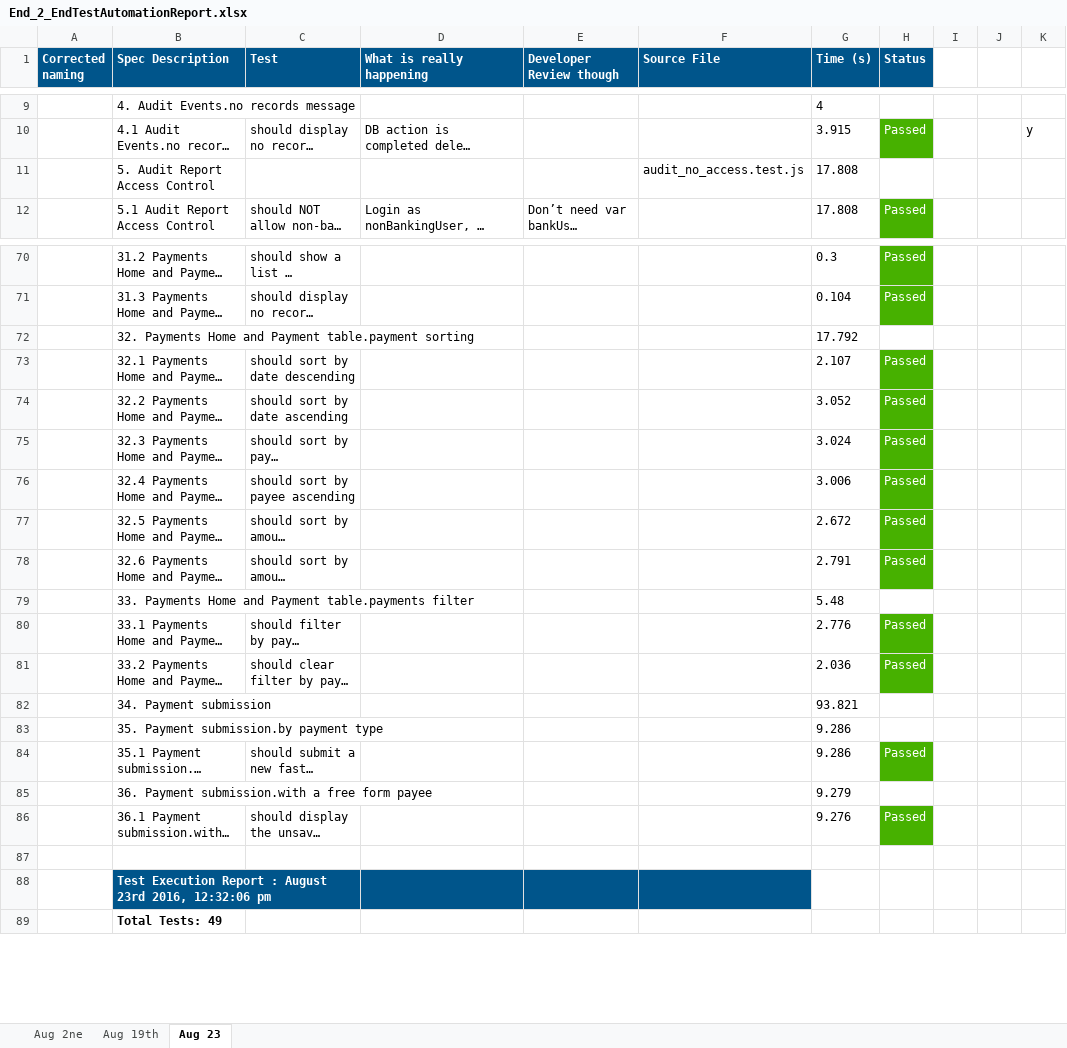
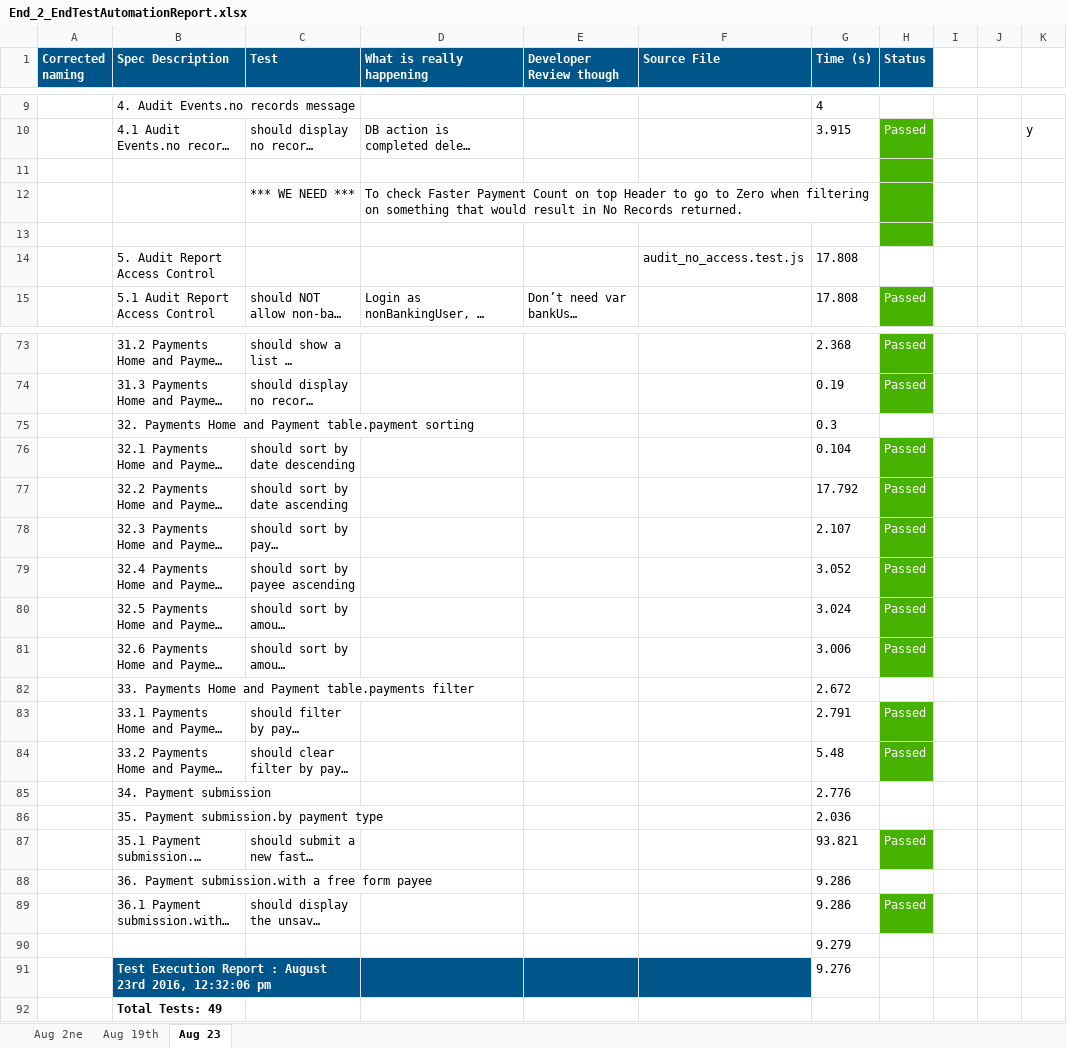
Before and after one commit to raghav9329/mainProf, an Excel workbook: End_2_EndTestAutomationReport.xlsx, sheet Aug 23, drawn as a sheet; only a part is shown, gaps mark what is left out; long unchanged cells end in …; values as stored, in another font and other column widths than the file's, no borders; addresses are those after the commit; the diff covers the shown part only; the diff names each change by its address in the sheet, - before the commit and + after, or states it on an @@ line.

```diff
--- a/End_2_EndTestAutomationReport.xlsx (sheet Aug 23)
+++ b/End_2_EndTestAutomationReport.xlsx (sheet Aug 23)
+row 11: (empty)
+row 12:  |  | *** WE NEED *** | To check Faster Payment Count on top Header to go to Zero when filtering on something that would result in No Records returned.
+row 13: (empty)
-G73 (Time (s)): 0.3
+G73 (Time (s)): 2.368
-G74 (Time (s)): 0.104
+G74 (Time (s)): 0.19
-G75 (Time (s)): 17.792
+G75 (Time (s)): 0.3
-G76 (Time (s)): 2.107
+G76 (Time (s)): 0.104
-G77 (Time (s)): 3.052
+G77 (Time (s)): 17.792
-G78 (Time (s)): 3.024
+G78 (Time (s)): 2.107
-G79 (Time (s)): 3.006
+G79 (Time (s)): 3.052
-G80 (Time (s)): 2.672
+G80 (Time (s)): 3.024
-G81 (Time (s)): 2.791
+G81 (Time (s)): 3.006
-G82 (Time (s)): 5.48
+G82 (Time (s)): 2.672
-G83 (Time (s)): 2.776
+G83 (Time (s)): 2.791
-G84 (Time (s)): 2.036
+G84 (Time (s)): 5.48
-G85 (Time (s)): 93.821
+G85 (Time (s)): 2.776
-G86 (Time (s)): 9.286
+G86 (Time (s)): 2.036
-G87 (Time (s)): 9.286
+G87 (Time (s)): 93.821
-G88 (Time (s)): 9.279
+G88 (Time (s)): 9.286
-G89 (Time (s)): 9.276
+G89 (Time (s)): 9.286
-G90 (Time (s)): (empty)
+G90 (Time (s)): 9.279
-G91 (Time (s)): (empty)
+G91 (Time (s)): 9.276
```
Also changed, not shown: 60 edited cells and cell formats elsewhere in this sheet.
